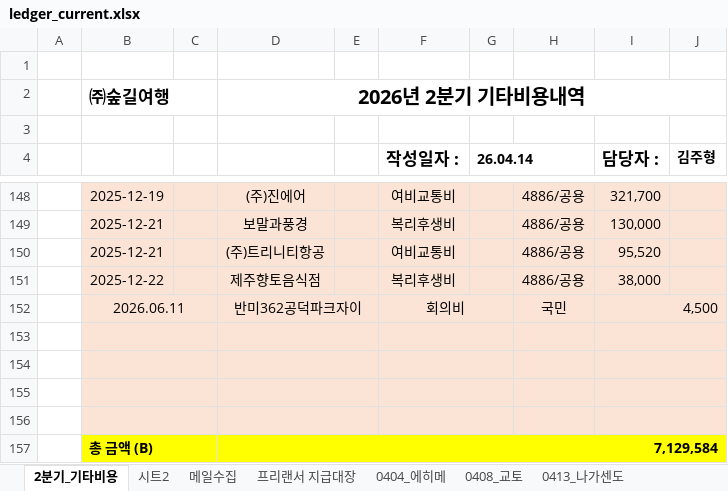
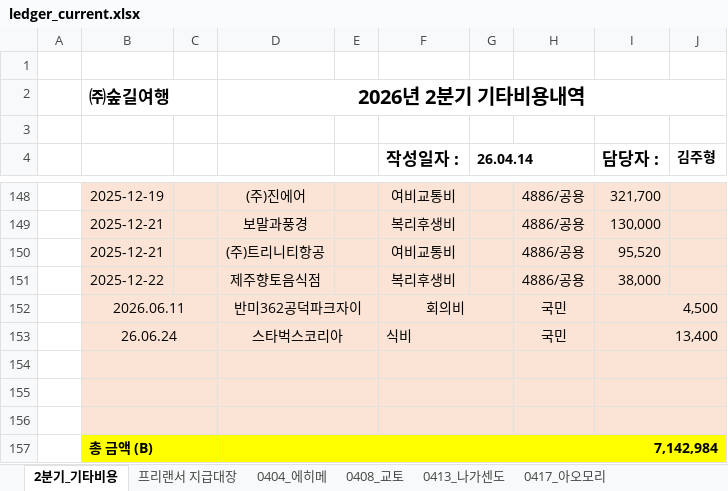
Before and after one commit to 6Soo/cost, an Excel workbook: ledger/data/ledger_current.xlsx, sheet 2분기_기타비용, drawn as a sheet; only a part is shown, gaps mark what is left out; values as stored, in another font and other column widths than the file's, no borders; charts and pictures and conditional formats not drawn; removed rows and columns are numbered as before the commit, all else as after; the diff names each change by its address in the sheet, - before the commit and + after, or states it on an @@ line.

```diff
--- a/ledger/data/ledger_current.xlsx (sheet 2분기_기타비용)
+++ b/ledger/data/ledger_current.xlsx (sheet 2분기_기타비용)
-sheet tab: 시트2
-sheet tab: 메일수집
+row 153:  | 26.06.24 |  | 스타벅스코리아 |  | 식비 |  | 국민 | 13,400
-row 157: (empty)
+row 157:  | 총 금액 (B) |  | 7,142,984
-B157 fill: #FBE4D5
+B157 fill: #FFFF00
-D157 fill: #FBE4D5
+D157 fill: #FFFF00
-D156:E156 merged
+D157:J157 merged
-F157 fill: #FBE4D5
+F157 fill: none
-F156:G156 merged
-H157:I157 fill: #FBE4D5
+H157:I157 fill: none
-I156:J156 merged
-row 157:  | 총 금액 (B) |  | 7,129,584
```
Also changed, not shown: sheet 0417_아오모리, sheet 0616_레분토&리시리, sheet 0613_북해도, sheet 0413_나가센도, sheet 0630_오제, sheet 0625_아키타, 8 more sheets, other sheet tabs, formulas that keep their value, charts or pictures, ledger/data/ledger_latest.xlsx, 29 other files.
